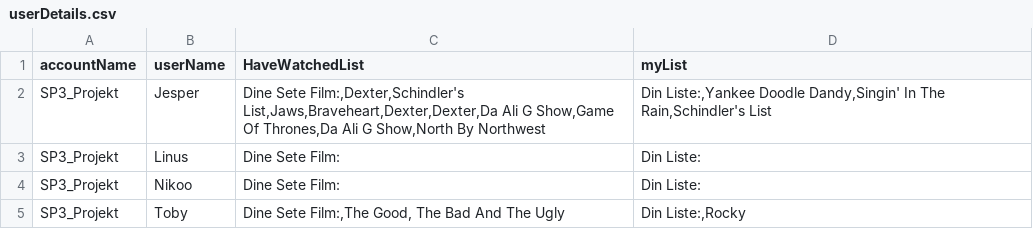
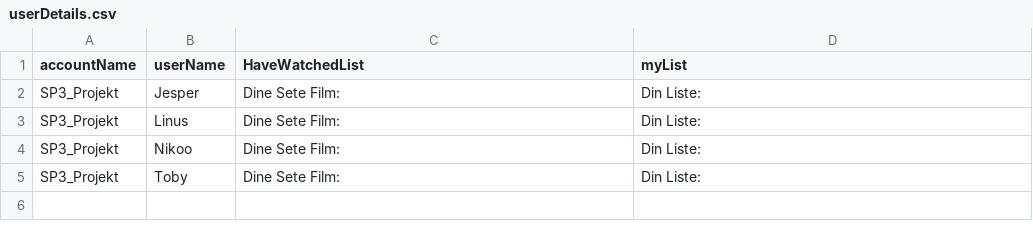
Before and after one commit to JesperTAndersen/SP3, a CSV file: data/userDetails.csv, drawn as a sheet.

Commit message:
Minor UI (text) fixes for different menus, and started working on the logout (save data to my list etc)

```diff
--- a/data/userDetails.csv
+++ b/data/userDetails.csv
@@ -1,5 +1,5 @@
 accountName;userName;HaveWatchedList;myList
-SP3_Projekt;Jesper;Dine Sete Film:,Dexter,Schindler's List,Jaws,Braveheart,Dexter,Dexter,Da Ali G Show,Game Of Thrones,Da Ali G Show,North By Northwest;Din Liste:,Yankee Doodle Dandy,Singin' In The Rain,Schindler's List
+SP3_Projekt;Jesper;Dine Sete Film:;Din Liste:
 SP3_Projekt;Linus;Dine Sete Film:;Din Liste:
 SP3_Projekt;Nikoo;Dine Sete Film:;Din Liste:
-SP3_Projekt;Toby;Dine Sete Film:,The Good, The Bad And The Ugly;Din Liste:,Rocky
+SP3_Projekt;Toby;Dine Sete Film:;Din Liste:
```
Also changed, not shown: 1 other file.
